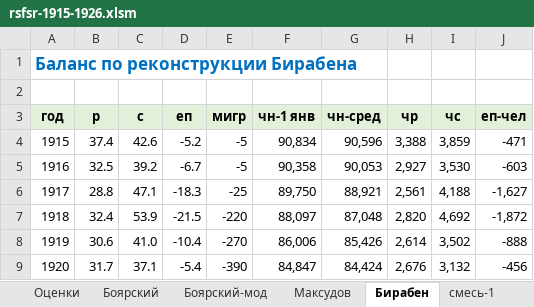
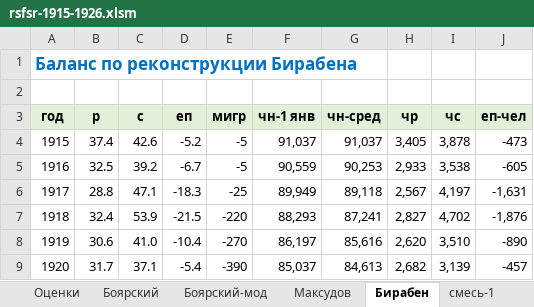
Before and after one commit to oboguev/RTSS, an Excel workbook: workbooks/rsfsr-1915-1926.xlsm, sheet Бирабен, drawn as a sheet; only a part is shown; values as stored, in another font and other column widths than the file's, no borders; the diff covers the shown part only; the diff names each change by its address in the sheet, - before the commit and + after, or states it on an @@ line.

```diff
--- a/workbooks/rsfsr-1915-1926.xlsm (sheet Бирабен)
+++ b/workbooks/rsfsr-1915-1926.xlsm (sheet Бирабен)
-F4 (чн-1 янв): 90,834
+F4 (чн-1 янв): 91,037
-G4 (чн-сред): 90,596
+G4 (чн-сред): 91,037
-H4 (чр): 3,388
+H4 (чр): 3,405
-I4 (чс): 3,859
+I4 (чс): 3,878
-J4 (еп-чел): -471
+J4 (еп-чел): -473
-F5 (чн-1 янв): 90,358
+F5 (чн-1 янв): 90,559
-G5 (чн-сред): 90,053
+G5 (чн-сред): 90,253
-H5 (чр): 2,927
+H5 (чр): 2,933
-I5 (чс): 3,530
+I5 (чс): 3,538
-J5 (еп-чел): -603
+J5 (еп-чел): -605
-F6 (чн-1 янв): 89,750
+F6 (чн-1 янв): 89,949
-G6 (чн-сред): 88,921
+G6 (чн-сред): 89,118
-H6 (чр): 2,561
+H6 (чр): 2,567
-I6 (чс): 4,188
+I6 (чс): 4,197
-J6 (еп-чел): -1,627
+J6 (еп-чел): -1,631
-F7 (чн-1 янв): 88,097
+F7 (чн-1 янв): 88,293
-G7 (чн-сред): 87,048
+G7 (чн-сред): 87,241
-H7 (чр): 2,820
+H7 (чр): 2,827
-I7 (чс): 4,692
+I7 (чс): 4,702
-J7 (еп-чел): -1,872
+J7 (еп-чел): -1,876
-F8 (чн-1 янв): 86,006
+F8 (чн-1 янв): 86,197
-G8 (чн-сред): 85,426
+G8 (чн-сред): 85,616
-H8 (чр): 2,614
+H8 (чр): 2,620
-I8 (чс): 3,502
+I8 (чс): 3,510
-J8 (еп-чел): -888
+J8 (еп-чел): -890
-F9 (чн-1 янв): 84,847
+F9 (чн-1 янв): 85,037
-G9 (чн-сред): 84,424
+G9 (чн-сред): 84,613
-H9 (чр): 2,676
+H9 (чр): 2,682
-I9 (чс): 3,132
+I9 (чс): 3,139
-J9 (еп-чел): -456
+J9 (еп-чел): -457
```
Also changed, not shown: 31 edited cells elsewhere in this sheet, sheet итог, sheet Боярский-мод, sheet Боярский, sheet Максудов, charts or pictures.
